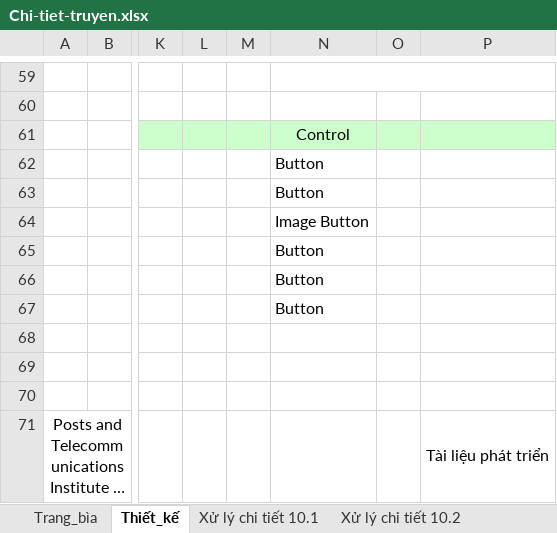
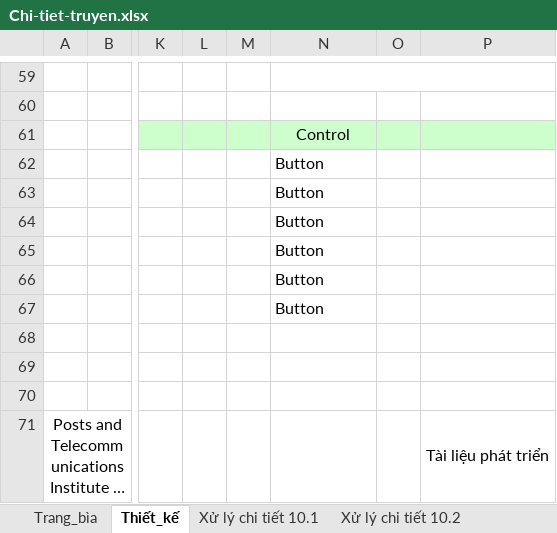
Before and after one commit to neik311/KTLT-HDT, an Excel workbook: tai_lieu/Bao cao/Chi_tiet/Chi-tiet-truyen.xlsx, sheet Thiết_kế, drawn as a sheet; only a part is shown, gaps mark what is left out; long unchanged cells end in …; values as stored, in another font and other column widths than the file's, no borders; charts and pictures not drawn; the diff names each change by its address in the sheet, - before the commit and + after, or states it on an @@ line.

```diff
--- a/tai_lieu/Bao cao/Chi_tiet/Chi-tiet-truyen.xlsx (sheet Thiết_kế)
+++ b/tai_lieu/Bao cao/Chi_tiet/Chi-tiet-truyen.xlsx (sheet Thiết_kế)
-N64: Image Button
+N64: Button
```
Also changed, not shown: sheet Trang_bìa, sheet Xử lý chi tiết 10.4, sheet Xử lý chi tiết 10.1, charts or pictures, tai_lieu/Bao cao/Chi_tiet/Themtruyen.xlsx, tai_lieu/Bao cao/Chi_tiet/dangky.xlsx.
